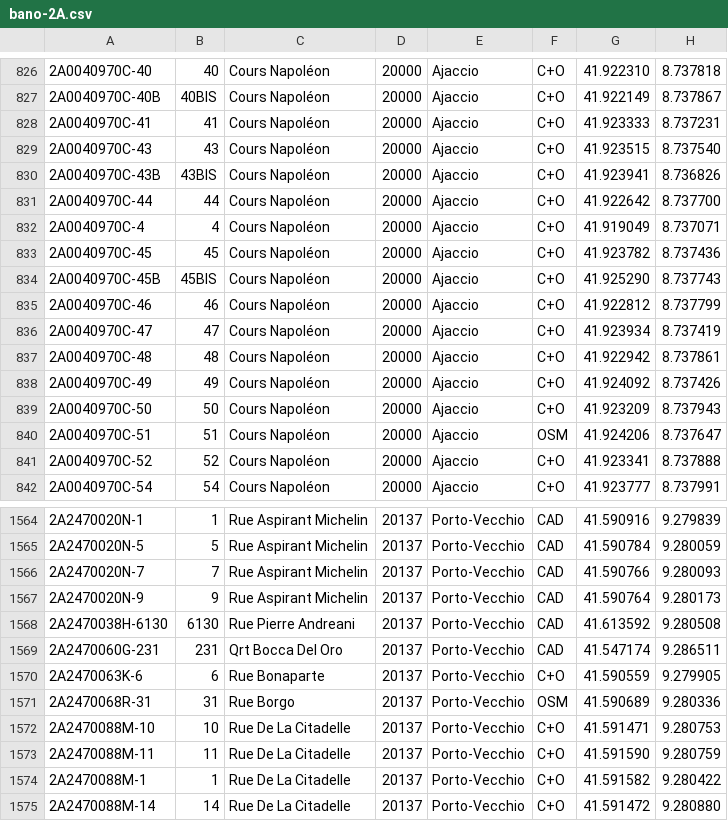
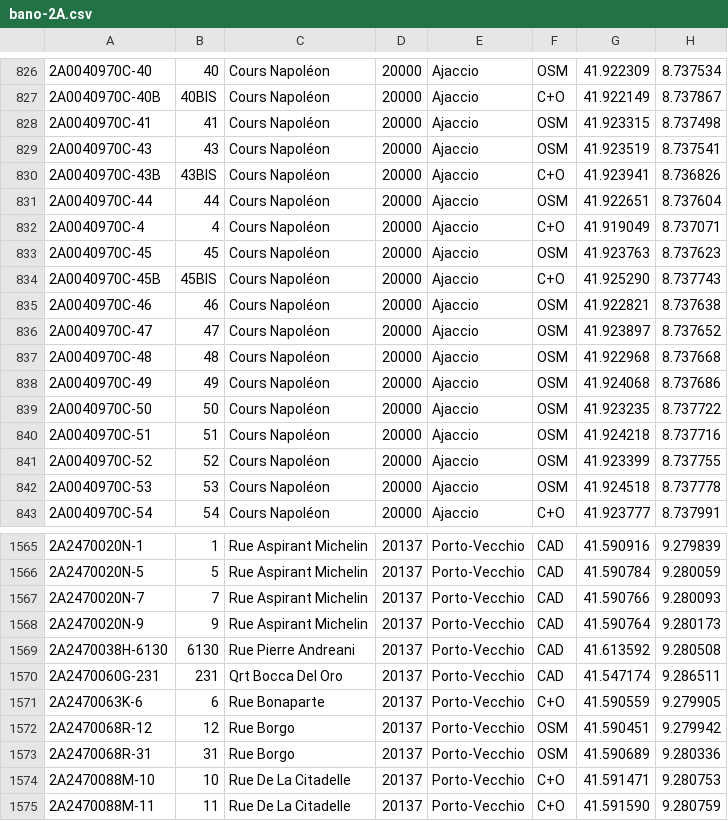
Before and after one commit to osm-fr/bano-data, a CSV file: bano-2A.csv, drawn as a sheet; only a part is shown, gaps mark what is left out; the shorter side is filled out with more unchanged rows; the diff covers the shown part only.

```diff
--- a/bano-2A.csv
+++ b/bano-2A.csv
@@ -826,17 +826,18 @@
-2A0040970C-40,40,Cours Napoléon,20000,Ajaccio,C+O,41.922310,8.737818
+2A0040970C-40,40,Cours Napoléon,20000,Ajaccio,OSM,41.922309,8.737534
 2A0040970C-40B,40BIS,Cours Napoléon,20000,Ajaccio,C+O,41.922149,8.737867
-2A0040970C-41,41,Cours Napoléon,20000,Ajaccio,C+O,41.923333,8.737231
-2A0040970C-43,43,Cours Napoléon,20000,Ajaccio,C+O,41.923515,8.737540
+2A0040970C-41,41,Cours Napoléon,20000,Ajaccio,OSM,41.923315,8.737498
+2A0040970C-43,43,Cours Napoléon,20000,Ajaccio,OSM,41.923519,8.737541
 2A0040970C-43B,43BIS,Cours Napoléon,20000,Ajaccio,C+O,41.923941,8.736826
-2A0040970C-44,44,Cours Napoléon,20000,Ajaccio,C+O,41.922642,8.737700
+2A0040970C-44,44,Cours Napoléon,20000,Ajaccio,OSM,41.922651,8.737604
 2A0040970C-4,4,Cours Napoléon,20000,Ajaccio,C+O,41.919049,8.737071
-2A0040970C-45,45,Cours Napoléon,20000,Ajaccio,C+O,41.923782,8.737436
+2A0040970C-45,45,Cours Napoléon,20000,Ajaccio,OSM,41.923763,8.737623
 2A0040970C-45B,45BIS,Cours Napoléon,20000,Ajaccio,C+O,41.925290,8.737743
-2A0040970C-46,46,Cours Napoléon,20000,Ajaccio,C+O,41.922812,8.737799
-2A0040970C-47,47,Cours Napoléon,20000,Ajaccio,C+O,41.923934,8.737419
-2A0040970C-48,48,Cours Napoléon,20000,Ajaccio,C+O,41.922942,8.737861
-2A0040970C-49,49,Cours Napoléon,20000,Ajaccio,C+O,41.924092,8.737426
-2A0040970C-50,50,Cours Napoléon,20000,Ajaccio,C+O,41.923209,8.737943
-2A0040970C-51,51,Cours Napoléon,20000,Ajaccio,OSM,41.924206,8.737647
-2A0040970C-52,52,Cours Napoléon,20000,Ajaccio,C+O,41.923341,8.737888
+2A0040970C-46,46,Cours Napoléon,20000,Ajaccio,OSM,41.922821,8.737638
+2A0040970C-47,47,Cours Napoléon,20000,Ajaccio,OSM,41.923897,8.737652
+2A0040970C-48,48,Cours Napoléon,20000,Ajaccio,OSM,41.922968,8.737668
+2A0040970C-49,49,Cours Napoléon,20000,Ajaccio,OSM,41.924068,8.737686
+2A0040970C-50,50,Cours Napoléon,20000,Ajaccio,OSM,41.923235,8.737722
+2A0040970C-51,51,Cours Napoléon,20000,Ajaccio,OSM,41.924218,8.737716
+2A0040970C-52,52,Cours Napoléon,20000,Ajaccio,OSM,41.923399,8.737755
+2A0040970C-53,53,Cours Napoléon,20000,Ajaccio,OSM,41.924518,8.737778
 2A0040970C-54,54,Cours Napoléon,20000,Ajaccio,C+O,41.923777,8.737991
@@ -1570,2 +1571,3 @@
 2A2470063K-6,6,Rue Bonaparte,20137,Porto-Vecchio,C+O,41.590559,9.279905
+2A2470068R-12,12,Rue Borgo,20137,Porto-Vecchio,OSM,41.590451,9.279942
 2A2470068R-31,31,Rue Borgo,20137,Porto-Vecchio,OSM,41.590689,9.280336
```
Also changed, not shown: 95 edited cells elsewhere in this file, bano-05.csv, bano-2B.csv, 17 other files.
